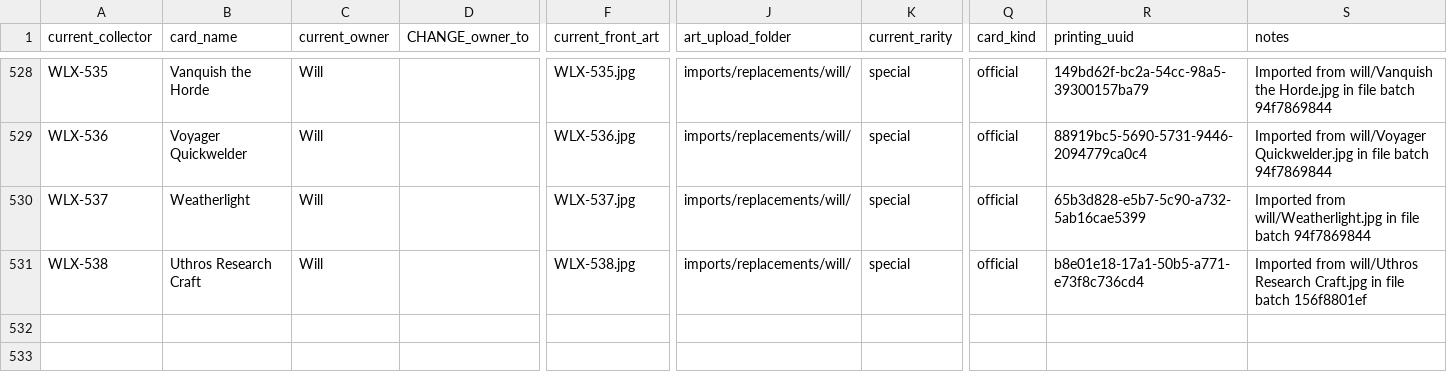
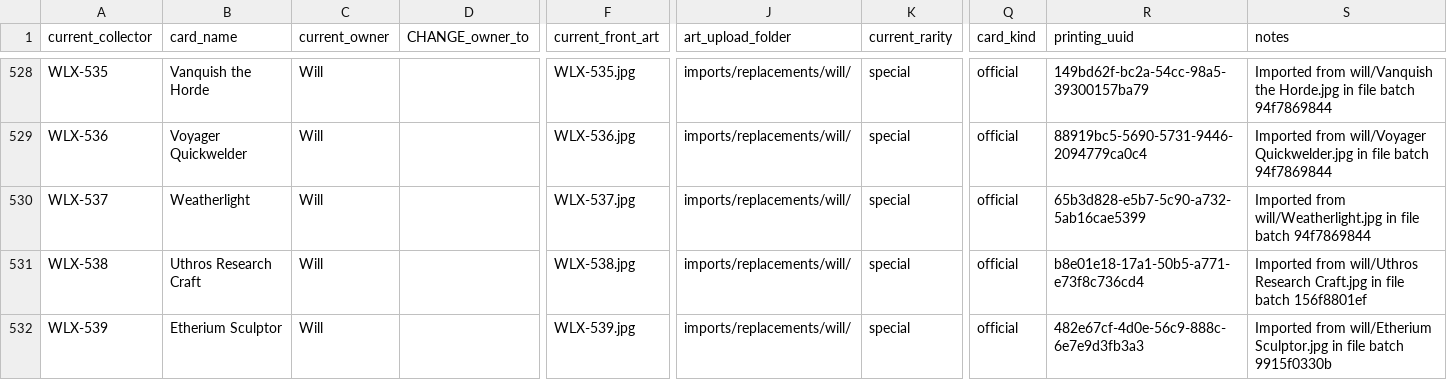
Before and after one commit to seventyfourpandas-cyber/Faithful-Cockatrice-Pod-Arts, a CSV file: WLX/CARD_MANAGER.csv, drawn as a sheet; only a part is shown, gaps mark what is left out; rows hold the shown columns only; the diff names each change by its address in the sheet, - before the commit and + after, or states it on an @@ line.

```diff
--- a/WLX/CARD_MANAGER.csv
+++ b/WLX/CARD_MANAGER.csv
+row 532: WLX-539 | Etherium Sculptor | Will |  | WLX-539.jpg | imports/replacements/will/ | special | official | 482e67cf-4d0e-56c9-888c-6e7e9d3fb3a3 | Imported from will/Etherium Sculptor.jpg in file batch 9915f0330b
```
Also changed, not shown: WLX/published/catalog.resolved.csv, 15 other files.
